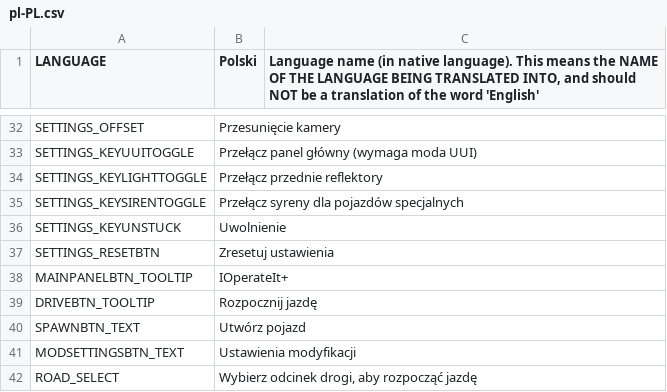
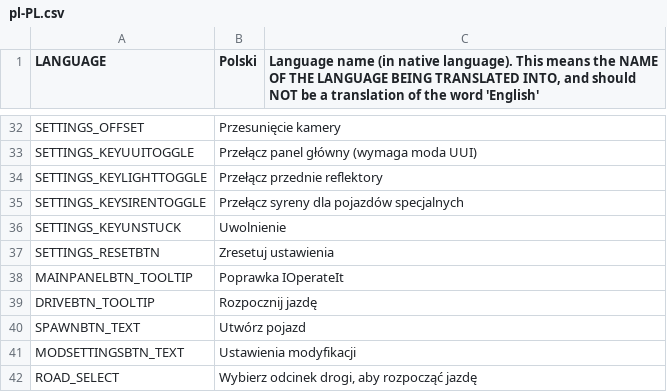
Before and after one commit to will258012/IOperateItRevisited, a CSV file: IOperateIt/Translations/pl-PL.csv, drawn as a sheet; only a part is shown, gaps mark what is left out; the diff names each change by its address in the sheet, - before the commit and + after, or states it on an @@ line.

Commit message:
New translations en-en.csv (Polish)

```diff
--- a/IOperateIt/Translations/pl-PL.csv
+++ b/IOperateIt/Translations/pl-PL.csv
-B38 (Polski): IOperateIt+
+B38 (Polski): Poprawka IOperateIt
```
